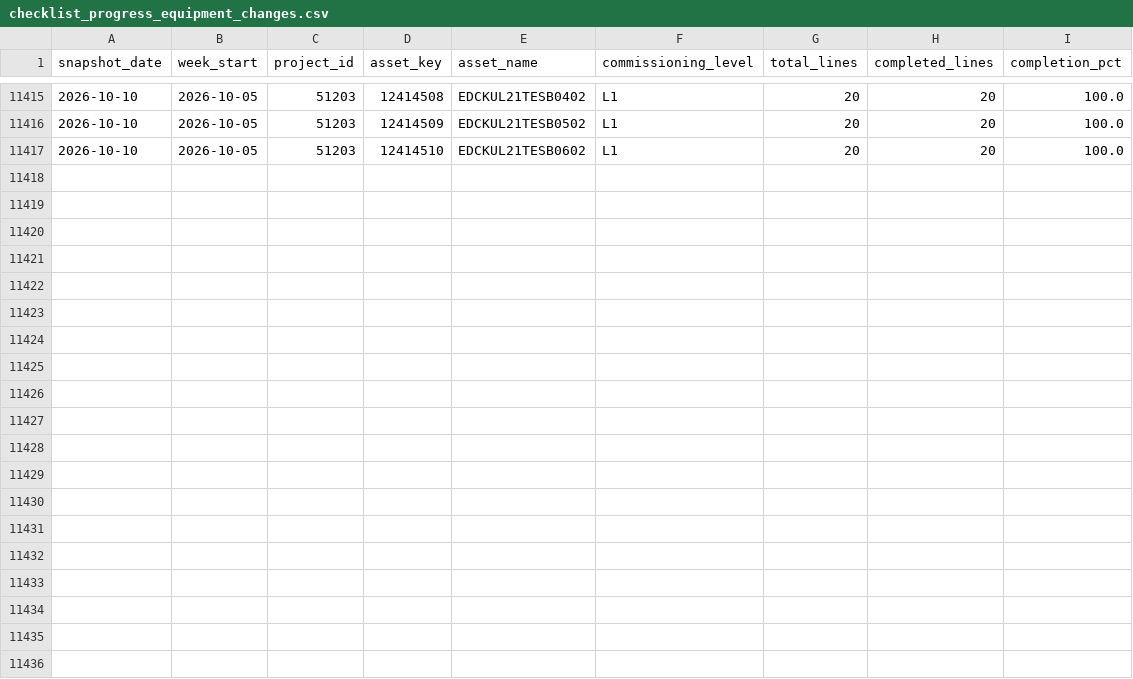
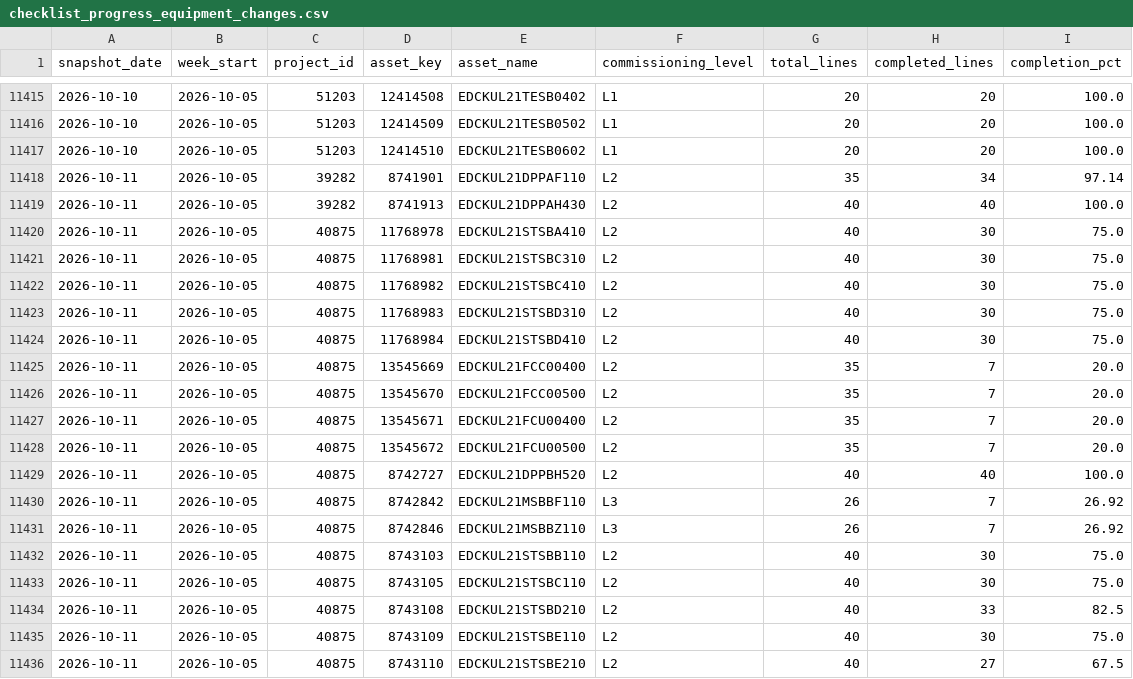
Before and after one commit to bcei-cx/cxalloy-sync-kul21, a CSV file: data/checklist_progress_equipment_changes.csv, drawn as a sheet; only a part is shown, gaps mark what is left out; the diff names each change by its address in the sheet, - before the commit and + after, or states it on an @@ line.

```diff
--- a/data/checklist_progress_equipment_changes.csv
+++ b/data/checklist_progress_equipment_changes.csv
+row 11418: 2026-10-11 | 2026-10-05 | 39282 | 8741901 | EDCKUL21DPPAF110 | L2 | 35 | 34 | 97.14
+row 11419: 2026-10-11 | 2026-10-05 | 39282 | 8741913 | EDCKUL21DPPAH430 | L2 | 40 | 40 | 100.0
+row 11420: 2026-10-11 | 2026-10-05 | 40875 | 11768978 | EDCKUL21STSBA410 | L2 | 40 | 30 | 75.0
+row 11421: 2026-10-11 | 2026-10-05 | 40875 | 11768981 | EDCKUL21STSBC310 | L2 | 40 | 30 | 75.0
+row 11422: 2026-10-11 | 2026-10-05 | 40875 | 11768982 | EDCKUL21STSBC410 | L2 | 40 | 30 | 75.0
+row 11423: 2026-10-11 | 2026-10-05 | 40875 | 11768983 | EDCKUL21STSBD310 | L2 | 40 | 30 | 75.0
+row 11424: 2026-10-11 | 2026-10-05 | 40875 | 11768984 | EDCKUL21STSBD410 | L2 | 40 | 30 | 75.0
+row 11425: 2026-10-11 | 2026-10-05 | 40875 | 13545669 | EDCKUL21FCC00400 | L2 | 35 | 7 | 20.0
+row 11426: 2026-10-11 | 2026-10-05 | 40875 | 13545670 | EDCKUL21FCC00500 | L2 | 35 | 7 | 20.0
+row 11427: 2026-10-11 | 2026-10-05 | 40875 | 13545671 | EDCKUL21FCU00400 | L2 | 35 | 7 | 20.0
+row 11428: 2026-10-11 | 2026-10-05 | 40875 | 13545672 | EDCKUL21FCU00500 | L2 | 35 | 7 | 20.0
+row 11429: 2026-10-11 | 2026-10-05 | 40875 | 8742727 | EDCKUL21DPPBH520 | L2 | 40 | 40 | 100.0
+row 11430: 2026-10-11 | 2026-10-05 | 40875 | 8742842 | EDCKUL21MSBBF110 | L3 | 26 | 7 | 26.92
+row 11431: 2026-10-11 | 2026-10-05 | 40875 | 8742846 | EDCKUL21MSBBZ110 | L3 | 26 | 7 | 26.92
+row 11432: 2026-10-11 | 2026-10-05 | 40875 | 8743103 | EDCKUL21STSBB110 | L2 | 40 | 30 | 75.0
+row 11433: 2026-10-11 | 2026-10-05 | 40875 | 8743105 | EDCKUL21STSBC110 | L2 | 40 | 30 | 75.0
+row 11434: 2026-10-11 | 2026-10-05 | 40875 | 8743108 | EDCKUL21STSBD210 | L2 | 40 | 33 | 82.5
+row 11435: 2026-10-11 | 2026-10-05 | 40875 | 8743109 | EDCKUL21STSBE110 | L2 | 40 | 30 | 75.0
+row 11436: 2026-10-11 | 2026-10-05 | 40875 | 8743110 | EDCKUL21STSBE210 | L2 | 40 | 27 | 67.5
```
Also changed, not shown: data/checklist_completion_by_equipment.csv, data/checklist_progress_daily.csv, 6 other files.
